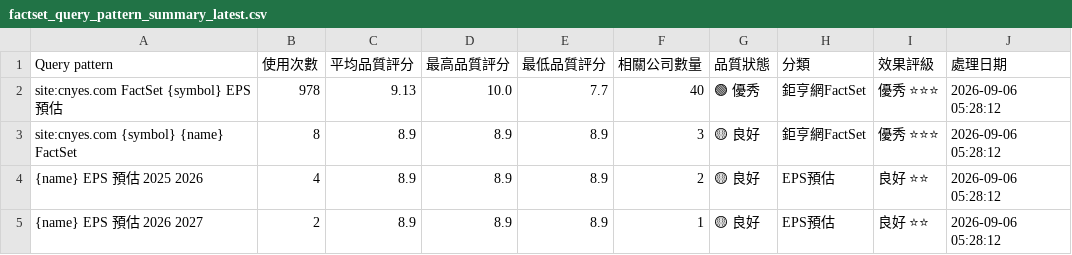
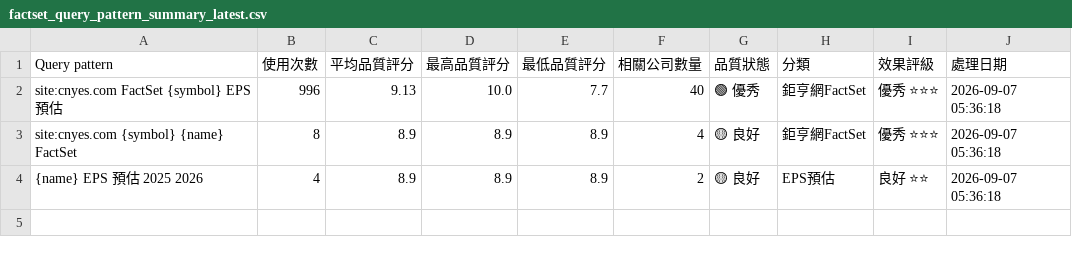
Before and after one commit to wenchiehlee/GoogleSearch.Factset, a CSV file: data/reports/factset_query_pattern_summary_latest.csv, drawn as a sheet.

```diff
--- a/data/reports/factset_query_pattern_summary_latest.csv
+++ b/data/reports/factset_query_pattern_summary_latest.csv
@@ -1,5 +1,4 @@
 Query pattern,使用次數,平均品質評分,最高品質評分,最低品質評分,相關公司數量,品質狀態,分類,效果評級,處理日期
-site:cnyes.com FactSet {symbol} EPS 預估,978,9.13,10.0,7.7,40,🟢 優秀,鉅亨網FactSet,優秀 ⭐⭐⭐,2026-09-06 05:28:12
-site:cnyes.com {symbol} {name} FactSet,8,8.9,8.9,8.9,3,🟡 良好,鉅亨網FactSet,優秀 ⭐⭐⭐,2026-09-06 05:28:12
-{name} EPS 預估 2025 2026,4,8.9,8.9,8.9,2,🟡 良好,EPS預估,良好 ⭐⭐,2026-09-06 05:28:12
-{name} EPS 預估 2026 2027,2,8.9,8.9,8.9,1,🟡 良好,EPS預估,良好 ⭐⭐,2026-09-06 05:28:12
+site:cnyes.com FactSet {symbol} EPS 預估,996,9.13,10.0,7.7,40,🟢 優秀,鉅亨網FactSet,優秀 ⭐⭐⭐,2026-09-07 05:36:18
+site:cnyes.com {symbol} {name} FactSet,8,8.9,8.9,8.9,4,🟡 良好,鉅亨網FactSet,優秀 ⭐⭐⭐,2026-09-07 05:36:18
+{name} EPS 預估 2025 2026,4,8.9,8.9,8.9,2,🟡 良好,EPS預估,良好 ⭐⭐,2026-09-07 05:36:18
```
Also changed, not shown: data/reports/factset_portfolio_summary_latest.csv, data/reports/raw_factset_detailed_report.csv, 3 other files.
